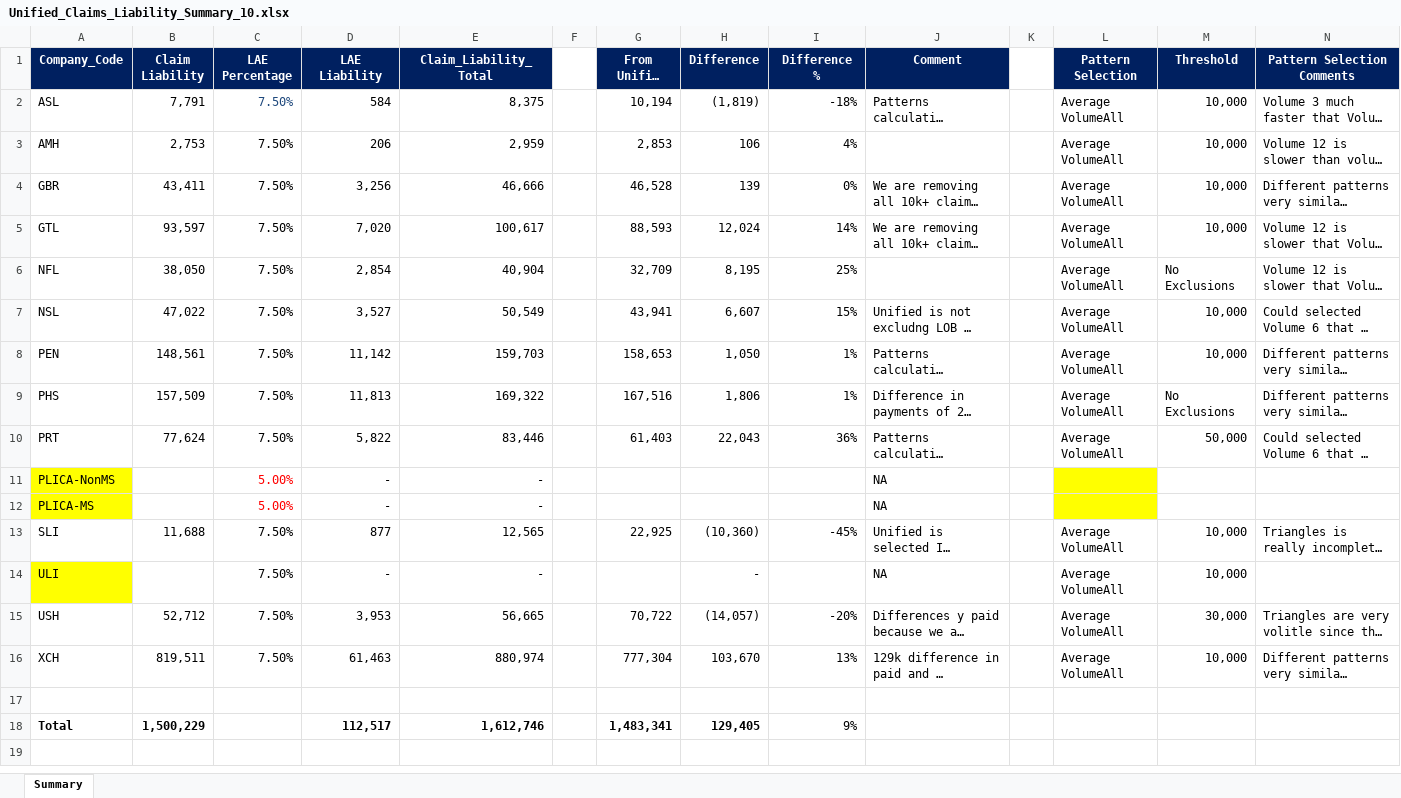
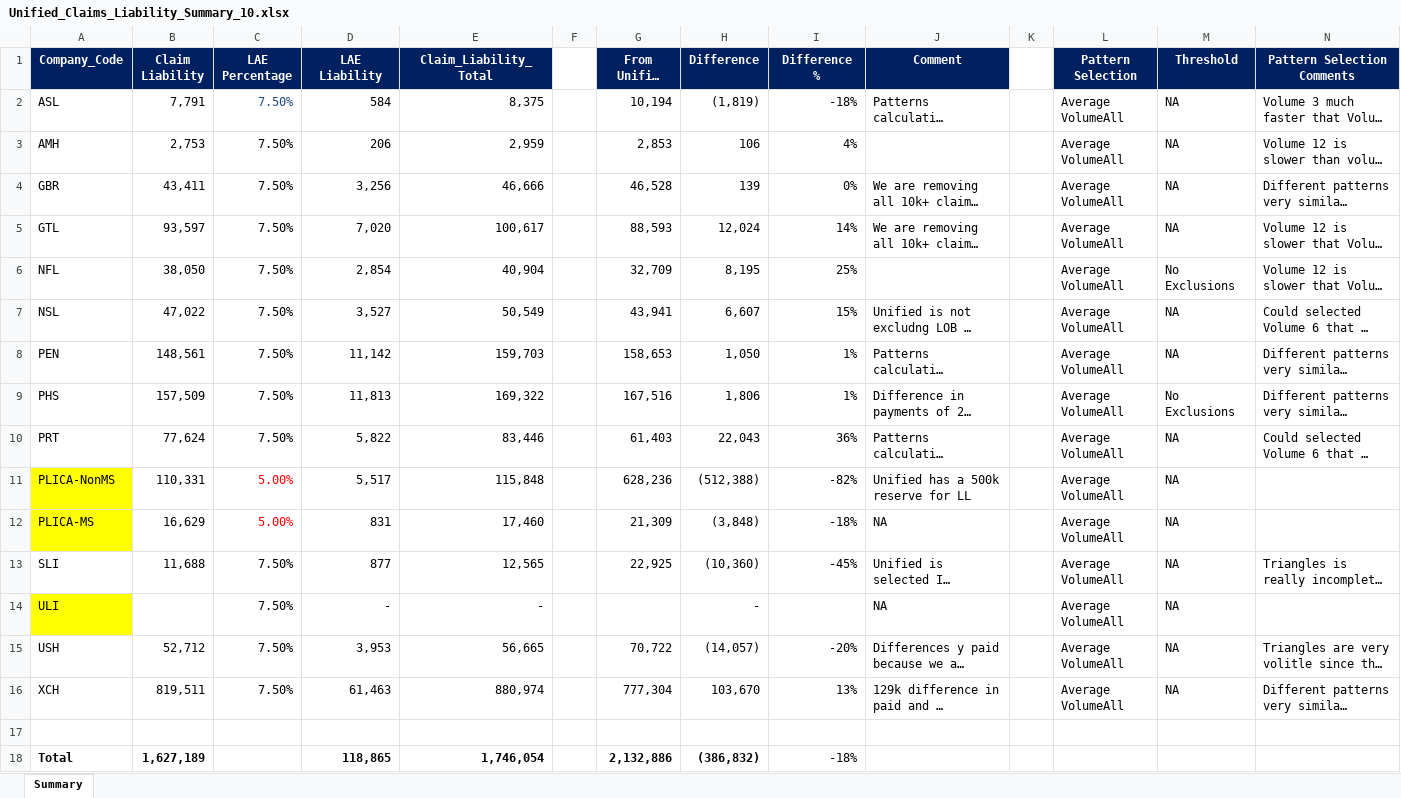
Before and after one commit to SofiMoretti/DMI_IBNP_v2, an Excel workbook: ARM Results/Scenario 10/Unified_Claims_Liability_Summary_10.xlsx, sheet Summary, drawn as a sheet; long unchanged cells end in …; values as stored, in another font and other column widths than the file's, no borders; the diff names each change by its address in the sheet, - before the commit and + after, or states it on an @@ line.

```diff
--- a/ARM Results/Scenario 10/Unified_Claims_Liability_Summary_10.xlsx (sheet Summary)
+++ b/ARM Results/Scenario 10/Unified_Claims_Liability_Summary_10.xlsx (sheet Summary)
-M2:M5 (Threshold): 10,000
+M2:M5 (Threshold): NA
-M7:M8 (Threshold): 10,000
+M7:M8 (Threshold): NA
-M10 (Threshold): 50,000
+M10 (Threshold): NA
-B11 (Claim Liability): (empty)
+B11 (Claim Liability): 110,331
-D11 (LAE Liability): -
+D11 (LAE Liability): 5,517
-E11 (Claim_Liability_Total): -
+E11 (Claim_Liability_Total): 115,848
-G11 (From Unified Files): (empty)
+G11 (From Unified Files): 628,236
-H11 (Difference): (empty)
+H11 (Difference): (512,388)
-I11 (Difference %): (empty)
+I11 (Difference %): -82%
-J11 (Comment): NA
+J11 (Comment): Unified has a 500k reserve for LL
-L11:L12 (Pattern Selection): (empty)
+L11:L12 (Pattern Selection): Average VolumeAll
-L11:L12 fill: #FFFF00
+L11:L12 fill: none
-M11:M12 (Threshold): (empty)
+M11:M12 (Threshold): NA
-B12 (Claim Liability): (empty)
+B12 (Claim Liability): 16,629
-D12 (LAE Liability): -
+D12 (LAE Liability): 831
-E12 (Claim_Liability_Total): -
+E12 (Claim_Liability_Total): 17,460
-G12 (From Unified Files): (empty)
+G12 (From Unified Files): 21,309
-H12 (Difference): (empty)
+H12 (Difference): (3,848)
-I12 (Difference %): (empty)
+I12 (Difference %): -18%
-M13:M14 (Threshold): 10,000
+M13:M14 (Threshold): NA
-M15 (Threshold): 30,000
+M15 (Threshold): NA
-M16 (Threshold): 10,000
+M16 (Threshold): NA
-B18 (Claim Liability): 1,500,229
+B18 (Claim Liability): 1,627,189
-D18 (LAE Liability): 112,517
+D18 (LAE Liability): 118,865
-E18 (Claim_Liability_Total): 1,612,746
+E18 (Claim_Liability_Total): 1,746,054
-G18 (From Unified Files): 1,483,341
+G18 (From Unified Files): 2,132,886
-H18 (Difference): 129,405
+H18 (Difference): (386,832)
-I18 (Difference %): 9%
+I18 (Difference %): -18%
```
Also changed, not shown: formulas that keep their value, ARM Results/Scenario 1/Unified_Claims_Liability_Summary_1.xlsx, ARM Results/Scenario 3/Unified_Claims_Liability_Summary_3.xlsx, 49 other files.
